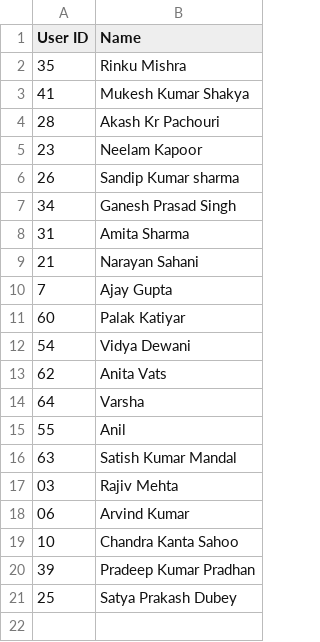
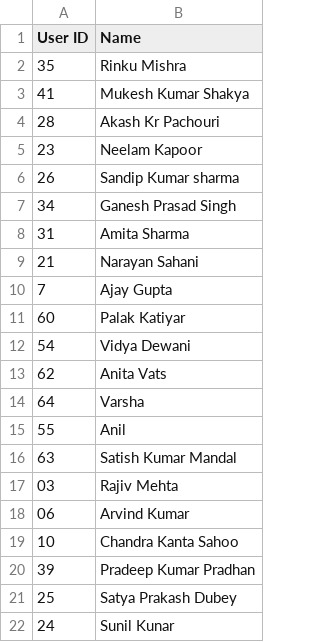
Before and after one commit to mouse234/Attendance, a CSV file: user_database.csv, drawn as a sheet; the diff names each change by its address in the sheet, - before the commit and + after, or states it on an @@ line.

Commit message:
Update user_database.csv

```diff
--- a/user_database.csv
+++ b/user_database.csv
+row 22: 24 | Sunil Kunar
```
